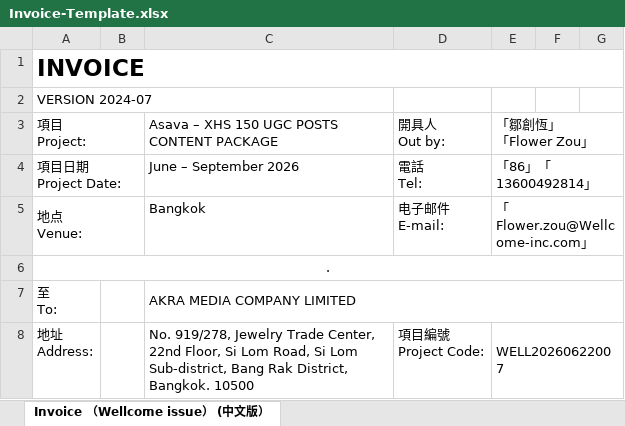
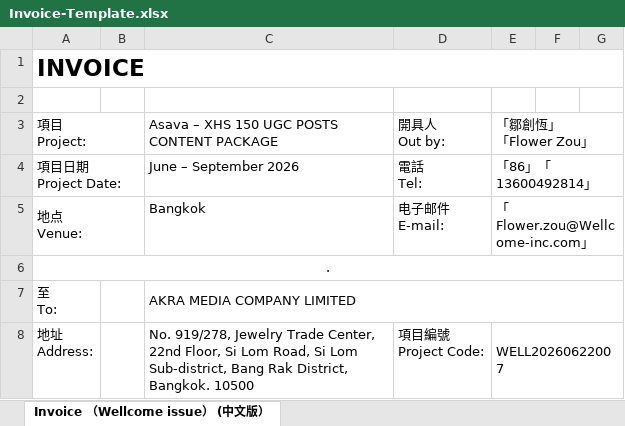
Before and after one commit to vincyleeeeeee/wellcome-finance-app, an Excel workbook: templates/Invoice-Template.xlsx, sheet Invoice （Wellcome issue） (中文版）, drawn as a sheet; only a part is shown; values as stored, in another font and other column widths than the file's, no borders; charts and pictures not drawn; the diff names each change by its address in the sheet, - before the commit and + after, or states it on an @@ line.

Commit message:
删除模板A2测试文字

```diff
--- a/templates/Invoice-Template.xlsx (sheet Invoice （Wellcome issue） (中文版）)
+++ b/templates/Invoice-Template.xlsx (sheet Invoice （Wellcome issue） (中文版）)
-A2: VERSION 2024-07
+A2: (empty)
```
